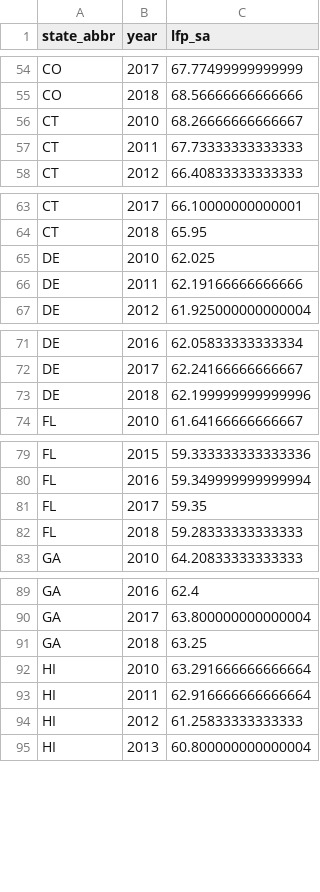
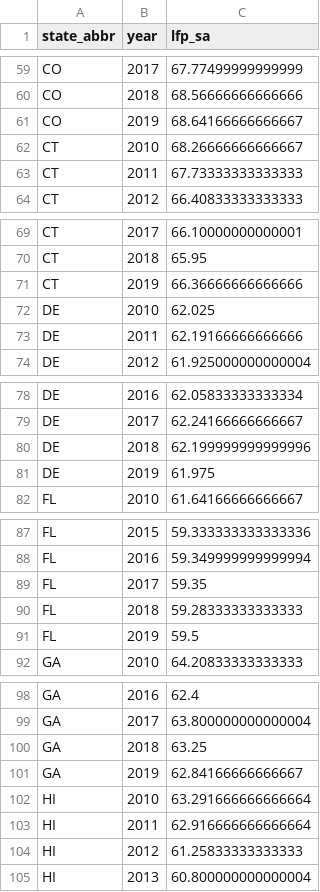
Before and after one commit to fullertonjohn/human-capital-laborforce-panel, a CSV file: data/lfp_state_year.csv, drawn as a sheet; only a part is shown, gaps mark what is left out; the diff covers the shown part only.

```diff
--- a/data/lfp_state_year.csv
+++ b/data/lfp_state_year.csv
@@ -55,2 +60,3 @@ CO,2017,67.77499999999999
 CO,2018,68.56666666666666
+CO,2019,68.64166666666667
 CT,2010,68.26666666666667
@@ -64,2 +70,3 @@ CT,2017,66.10000000000001
 CT,2018,65.95
+CT,2019,66.36666666666666
 DE,2010,62.025
@@ -73,2 +80,3 @@ DE,2017,62.24166666666667
 DE,2018,62.199999999999996
+DE,2019,61.975
 FL,2010,61.64166666666667
@@ -82,2 +90,3 @@ FL,2017,59.35
 FL,2018,59.28333333333333
+FL,2019,59.5
 GA,2010,64.20833333333333
@@ -91,2 +100,3 @@ GA,2017,63.800000000000004
 GA,2018,63.25
+GA,2019,62.84166666666667
 HI,2010,63.291666666666664
```
Also changed, not shown: 46 added rows elsewhere in this file, data/edu_state_year.csv, data/merged_state_panel.csv, 1 other file.
